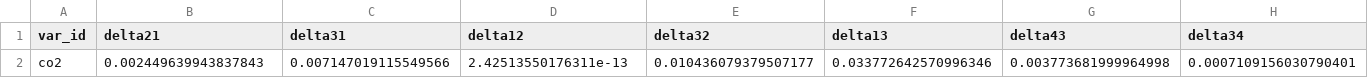
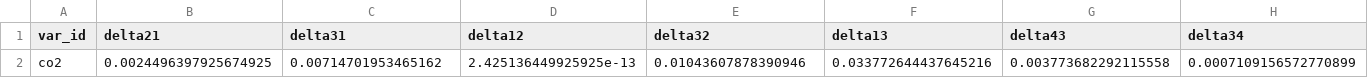
Before and after one commit to skmthrk/climate_emulator, a CSV file: output/parameter_co2_cycle_linear_PI5000.csv, drawn as a sheet; removed rows and columns are numbered as before the commit, all else as after; the diff names each change by its address in the sheet, - before the commit and + after, or states it on an @@ line.

```diff
--- a/output/parameter_co2_cycle_linear_PI5000.csv
+++ b/output/parameter_co2_cycle_linear_PI5000.csv
-row 2: co2 | 0.002449639943837843 | 0.007147019115549566 | 2.42513550176311e-13 | 0.010436079379507177 | 0.033772642570996346 | 0.003773681999964998 | 0.0007109156030790401
+row 2: co2 | 0.0024496397925674925 | 0.00714701953465162 | 2.425136449925925e-13 | 0.01043607878390946 | 0.033772644437645216 | 0.003773682292115558 | 0.0007109156572770899
```
Also changed, not shown: output/parameter_co2_cycle_linear_PD100.csv, output/parameter_co2_cycle_linear_PI100.csv, 5 other files.
